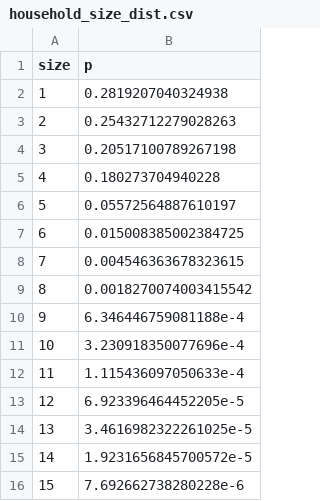
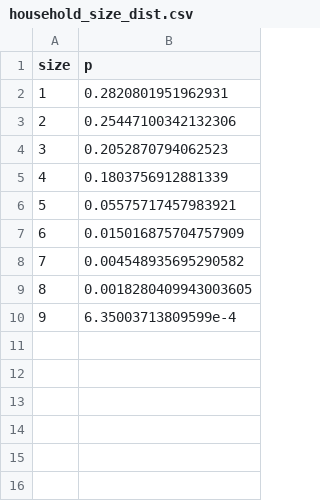
Before and after one commit to LABSS/PyPROTON-OC, a CSV file: inputs/palermo/data/household_size_dist.csv, drawn as a sheet.

```diff
--- a/inputs/palermo/data/household_size_dist.csv
+++ b/inputs/palermo/data/household_size_dist.csv
@@ -1,16 +1,10 @@
 size,p
-1,0.2819207040324938
-2,0.25432712279028263
-3,0.20517100789267198
-4,0.180273704940228
-5,0.05572564887610197
-6,0.015008385002384725
-7,0.004546363678323615
-8,0.0018270074003415542
-9,6.346446759081188e-4
-10,3.230918350077696e-4
-11,1.115436097050633e-4
-12,6.923396464452205e-5
-13,3.4616982322261025e-5
-14,1.9231656845700572e-5
-15,7.692662738280228e-6
+1,0.2820801951962931
+2,0.25447100342132306
+3,0.2052870794062523
+4,0.1803756912881339
+5,0.05575717457983921
+6,0.015016875704757909
+7,0.004548935695290582
+8,0.0018280409943003605
+9,6.35003713809599e-4
```
Also changed, not shown: inputs/palermo/data/head_age_dist_by_household_size.csv, inputs/palermo/data/partner_age_dist.csv, 5 other files.
